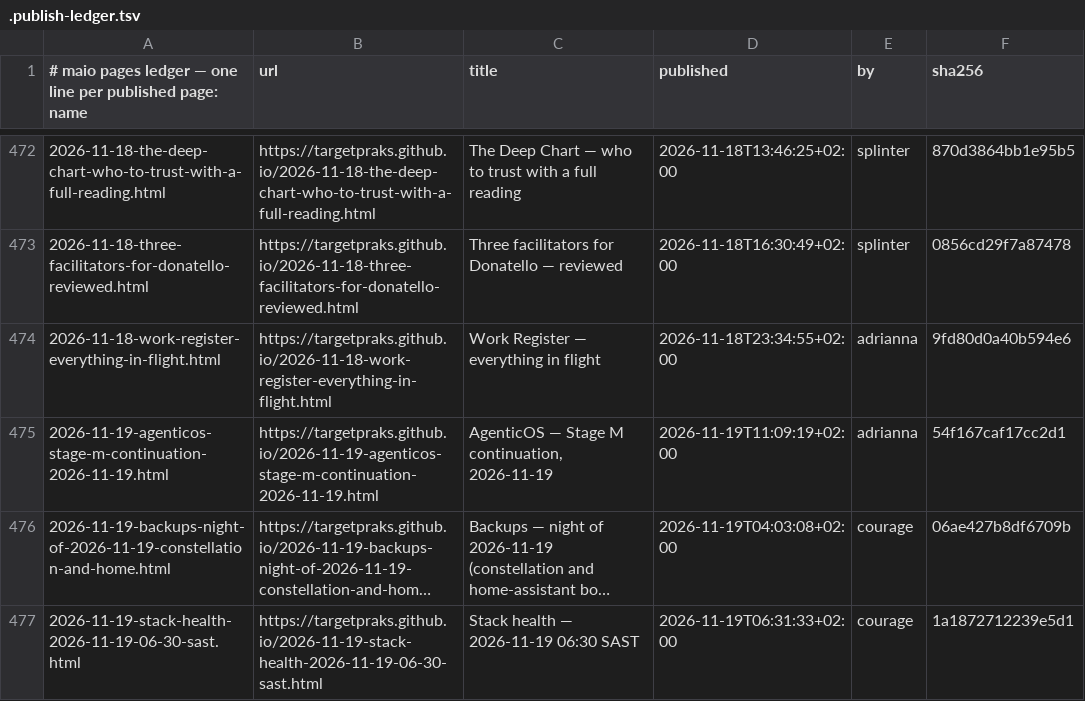
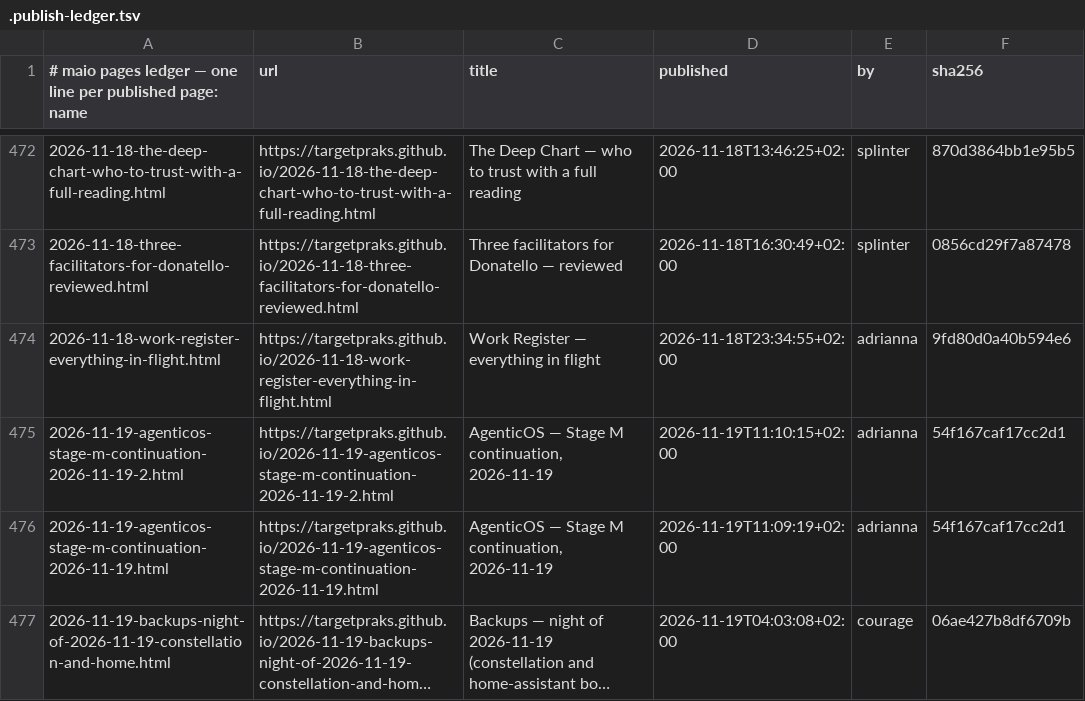
Before and after one commit to targetpraks/targetpraks.github.io, a TSV file: .publish-ledger.tsv, drawn as a sheet; only a part is shown, gaps mark what is left out; the shorter side is filled out with more unchanged rows; long unchanged cells end in ….

Commit message:
HTML: AgenticOS — Stage M continuation, 2026-11-19

```diff
--- a/.publish-ledger.tsv
+++ b/.publish-ledger.tsv
@@ -474,2 +474,3 @@
 2026-11-18-work-register-everything-in-flight.html	https://targetpraks.github.io/2026-11-18-work-register-everything-in-flight.html	Work Register — everything in flight	2026-11-18T23:34:55+02:00	adrianna	9fd80d0a40b594e6
+2026-11-19-agenticos-stage-m-continuation-2026-11-19-2.html	https://targetpraks.github.io/2026-11-19-agenticos-stage-m-continuation-2026-11-19-2.html	AgenticOS — Stage M continuation, 2026-11-19	2026-11-19T11:10:15+02:00	adrianna	54f167caf17cc2d1
 2026-11-19-agenticos-stage-m-continuation-2026-11-19.html	https://targetpraks.github.io/2026-11-19-agenticos-stage-m-continuation-2026-11-19.html	AgenticOS — Stage M continuation, 2026-11-19	2026-11-19T11:09:19+02:00	adrianna	54f167caf17cc2d1
```
Also changed, not shown: 1 other file.
